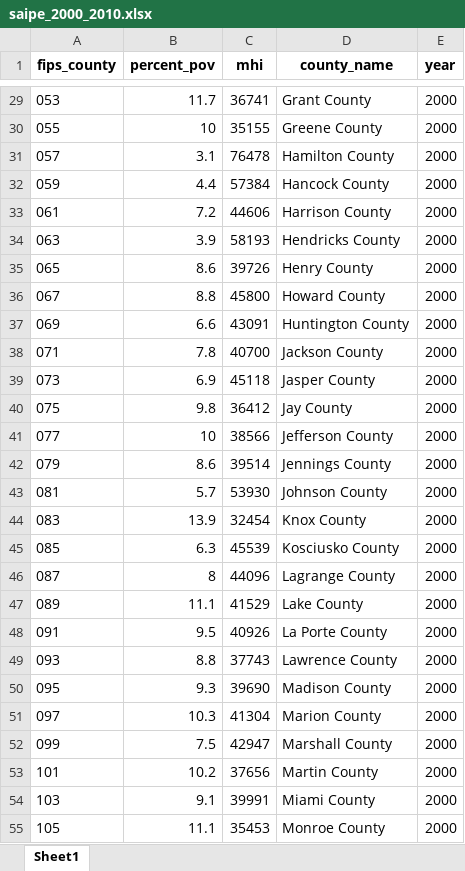
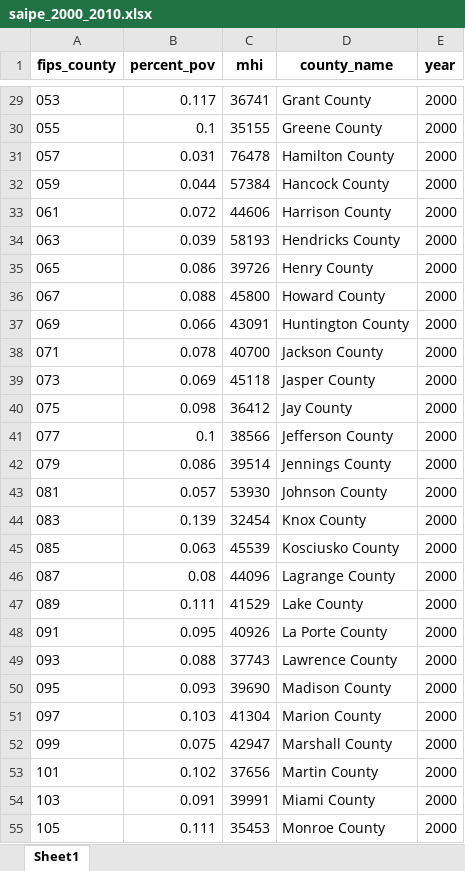
Before and after one commit to hstack2003/senior_project, an Excel workbook: saipe_2000_2010.xlsx, sheet Sheet1, drawn as a sheet; only a part is shown, gaps mark what is left out; values as stored, in another font and other column widths than the file's, no borders; the diff covers the shown part only; the diff names each change by its address in the sheet, - before the commit and + after, or states it on an @@ line.

```diff
--- a/saipe_2000_2010.xlsx (sheet Sheet1)
+++ b/saipe_2000_2010.xlsx (sheet Sheet1)
-B29 (percent_pov): 11.7
+B29 (percent_pov): 0.117
-B30 (percent_pov): 10
+B30 (percent_pov): 0.1
-B31 (percent_pov): 3.1
+B31 (percent_pov): 0.031
-B32 (percent_pov): 4.4
+B32 (percent_pov): 0.044
-B33 (percent_pov): 7.2
+B33 (percent_pov): 0.072
-B34 (percent_pov): 3.9
+B34 (percent_pov): 0.039
-B35 (percent_pov): 8.6
+B35 (percent_pov): 0.086
-B36 (percent_pov): 8.8
+B36 (percent_pov): 0.088
-B37 (percent_pov): 6.6
+B37 (percent_pov): 0.066
-B38 (percent_pov): 7.8
+B38 (percent_pov): 0.078
-B39 (percent_pov): 6.9
+B39 (percent_pov): 0.069
-B40 (percent_pov): 9.8
+B40 (percent_pov): 0.098
-B41 (percent_pov): 10
+B41 (percent_pov): 0.1
-B42 (percent_pov): 8.6
+B42 (percent_pov): 0.086
-B43 (percent_pov): 5.7
+B43 (percent_pov): 0.057
-B44 (percent_pov): 13.9
+B44 (percent_pov): 0.139
-B45 (percent_pov): 6.3
+B45 (percent_pov): 0.063
-B46 (percent_pov): 8
+B46 (percent_pov): 0.08
-B47 (percent_pov): 11.1
+B47 (percent_pov): 0.111
-B48 (percent_pov): 9.5
+B48 (percent_pov): 0.095
-B49 (percent_pov): 8.8
+B49 (percent_pov): 0.088
-B50 (percent_pov): 9.3
+B50 (percent_pov): 0.093
-B51 (percent_pov): 10.3
+B51 (percent_pov): 0.103
-B52 (percent_pov): 7.5
+B52 (percent_pov): 0.075
-B53 (percent_pov): 10.2
+B53 (percent_pov): 0.102
-B54 (percent_pov): 9.1
+B54 (percent_pov): 0.091
-B55 (percent_pov): 11.1
+B55 (percent_pov): 0.111
```
Also changed, not shown: 996 edited cells elsewhere in this sheet, lf_data_2000_2010.xlsx, 5 other files.
